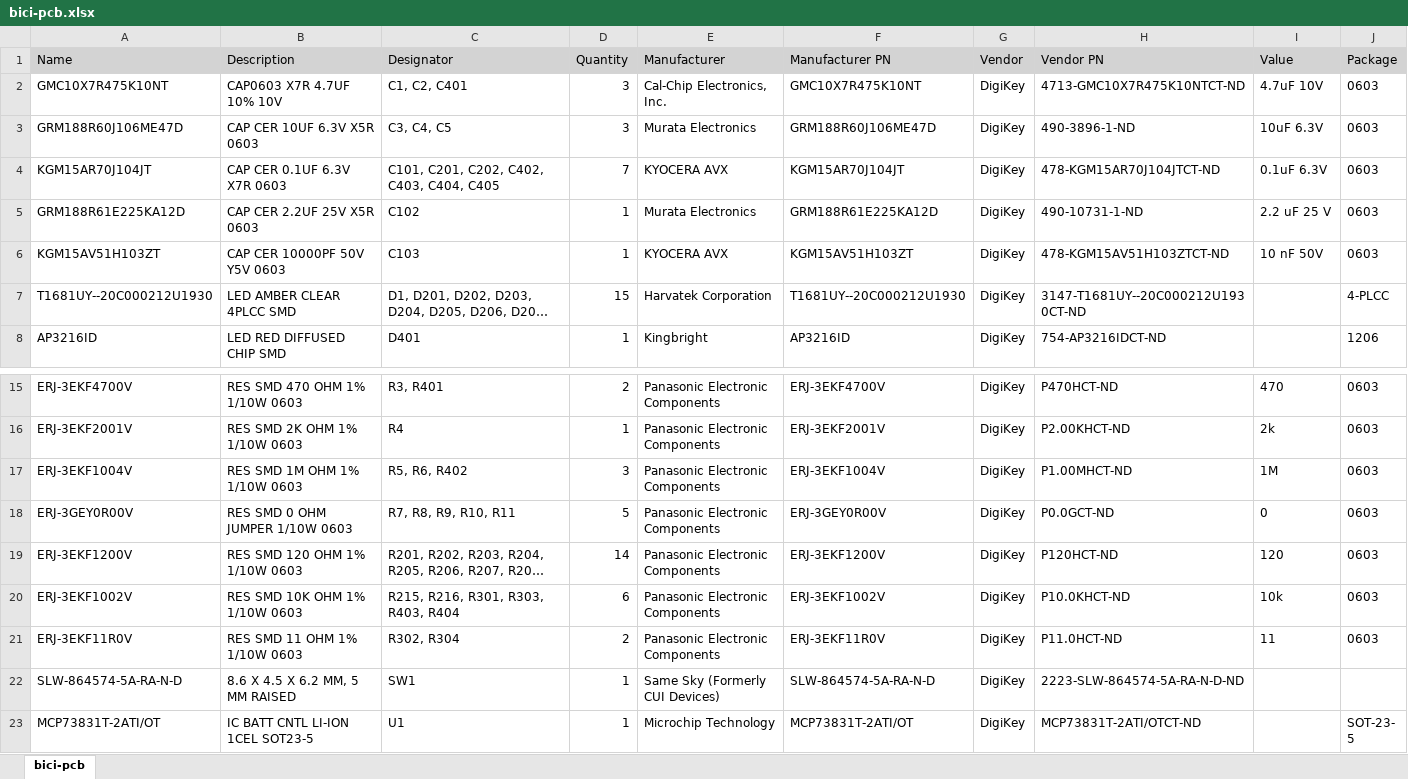
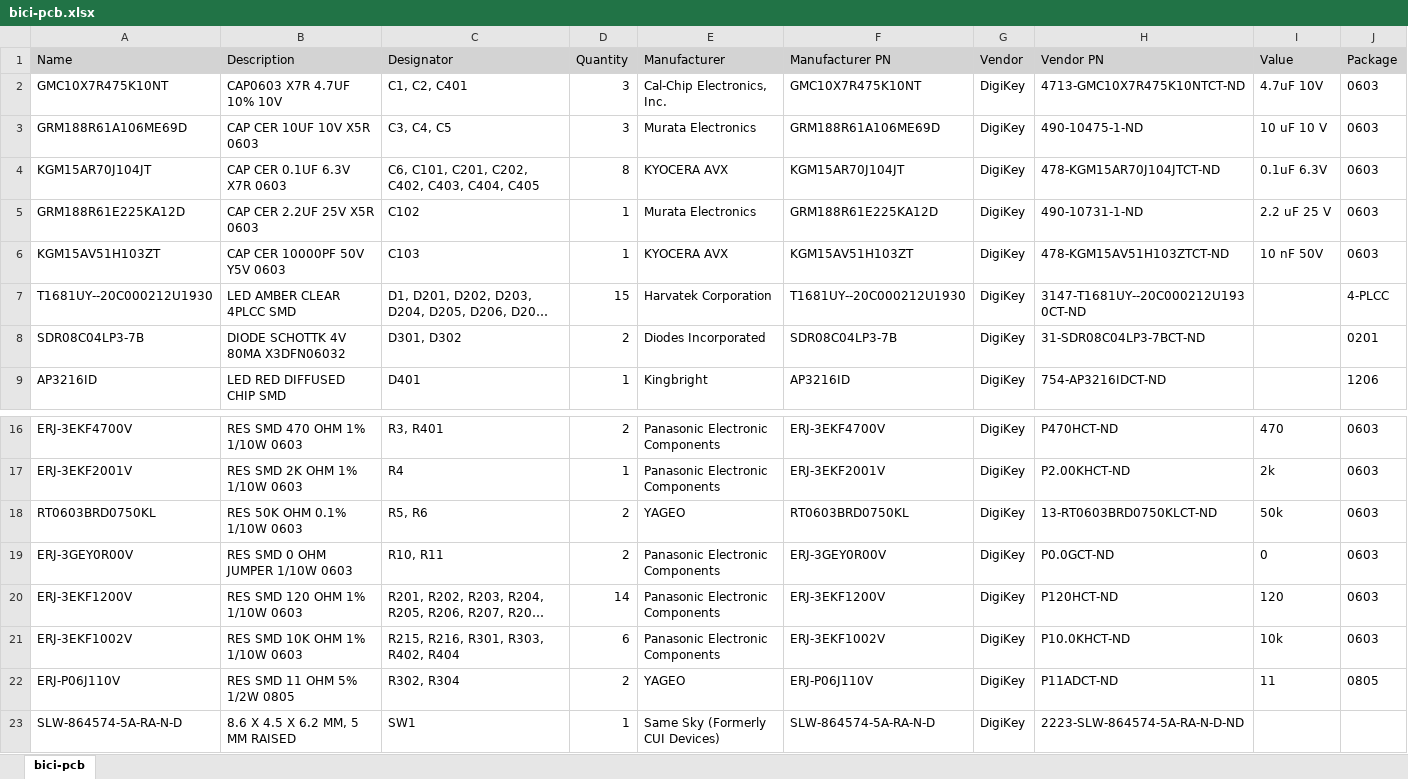
Before and after one commit to abigaelbousquet/engn1650-bici-pcb, an Excel workbook: bici-pcb/Project Outputs for bici-pcb/bici-pcb.xlsx, sheet bici-pcb, drawn as a sheet; only a part is shown, gaps mark what is left out; the shorter side is filled out with more unchanged rows; long unchanged cells end in …; values as stored, in another font and other column widths than the file's, no borders; removed rows and columns are numbered as before the commit, all else as after; the diff names each change by its address in the sheet, - before the commit and + after, or states it on an @@ line.

Commit message:
exported BOM with changes

```diff
--- a/bici-pcb/Project Outputs for bici-pcb/bici-pcb.xlsx (sheet bici-pcb)
+++ b/bici-pcb/Project Outputs for bici-pcb/bici-pcb.xlsx (sheet bici-pcb)
-A3 (Name): GRM188R60J106ME47D
+A3 (Name): GRM188R61A106ME69D
-B3 (Description): CAP CER 10UF 6.3V X5R 0603
+B3 (Description): CAP CER 10UF 10V X5R 0603
-F3 (Manufacturer PN): GRM188R60J106ME47D
+F3 (Manufacturer PN): GRM188R61A106ME69D
-H3 (Vendor PN): 490-3896-1-ND
+H3 (Vendor PN): 490-10475-1-ND
-I3 (Value): 10uF 6.3V
+I3 (Value): 10 uF 10 V
-C4 (Designator): C101, C201, C202, C402, C403, C404, C405
+C4 (Designator): C6, C101, C201, C202, C402, C403, C404, C405
-D4 (Quantity): 7
+D4 (Quantity): 8
+row 8: SDR08C04LP3-7B | DIODE SCHOTTK 4V 80MA X3DFN06032 | D301, D302 | 2 | Diodes Incorporated | SDR08C04LP3-7B | DigiKey | 31-SDR08C04LP3-7BCT-ND |  | 0201
-row 17: ERJ-3EKF1004V | RES SMD 1M OHM 1% 1/10W 0603 | R5, R6, R402 | 3 | Panasonic Electronic Components | ERJ-3EKF1004V | DigiKey | P1.00MHCT-ND | 1M | 0603
+row 18: RT0603BRD0750KL | RES 50K OHM 0.1% 1/10W 0603 | R5, R6 | 2 | YAGEO | RT0603BRD0750KL | DigiKey | 13-RT0603BRD0750KLCT-ND | 50k | 0603
-C19 (Designator): R7, R8, R9, R10, R11
+C19 (Designator): R10, R11
-D19 (Quantity): 5
+D19 (Quantity): 2
-C21 (Designator): R215, R216, R301, R303, R403, R404
+C21 (Designator): R215, R216, R301, R303, R402, R404
-A22 (Name): ERJ-3EKF11R0V
+A22 (Name): ERJ-P06J110V
-B22 (Description): RES SMD 11 OHM 1% 1/10W 0603
+B22 (Description): RES SMD 11 OHM 5% 1/2W 0805
-E22 (Manufacturer): Panasonic Electronic Components
+E22 (Manufacturer): YAGEO
-F22 (Manufacturer PN): ERJ-3EKF11R0V
+F22 (Manufacturer PN): ERJ-P06J110V
-H22 (Vendor PN): P11.0HCT-ND
+H22 (Vendor PN): P11ADCT-ND
-J22 (Package): 0603
+J22 (Package): 0805
```
